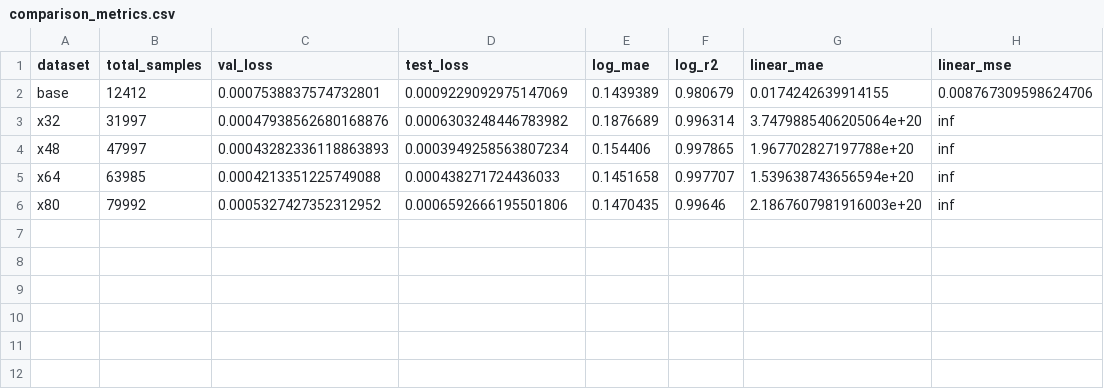
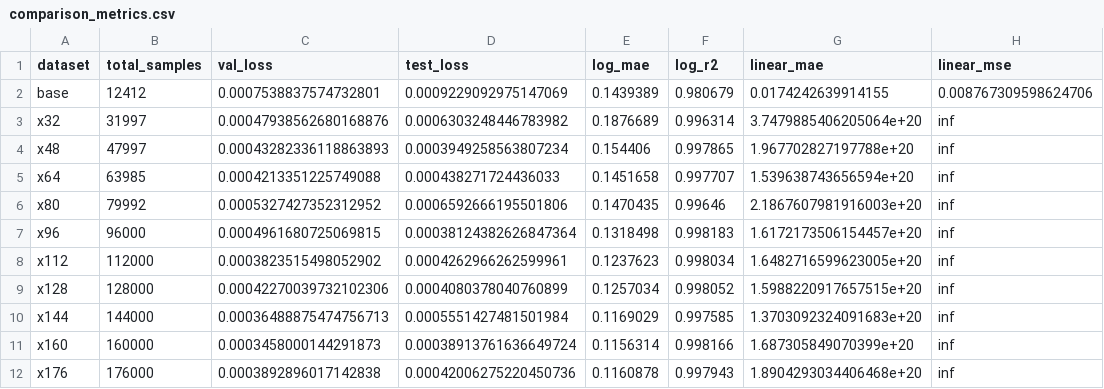
Before and after one commit to yashnil/chemCalculations, a CSV file: UPDATED_VERS/comparison_metrics.csv, drawn as a sheet; the diff names each change by its address in the sheet, - before the commit and + after, or states it on an @@ line.

Commit message:
expand dataset

```diff
--- a/UPDATED_VERS/comparison_metrics.csv
+++ b/UPDATED_VERS/comparison_metrics.csv
+row 7: x96 | 96000 | 0.0004961680725069815 | 0.00038124382626847364 | 0.1318498 | 0.998183 | 1.6172173506154457e+20 | inf
+row 8: x112 | 112000 | 0.0003823515498052902 | 0.0004262966262599961 | 0.1237623 | 0.998034 | 1.6482716599623005e+20 | inf
+row 9: x128 | 128000 | 0.00042270039732102306 | 0.0004080378040760899 | 0.1257034 | 0.998052 | 1.5988220917657515e+20 | inf
+row 10: x144 | 144000 | 0.00036488875474756713 | 0.0005551427481501984 | 0.1169029 | 0.997585 | 1.3703092324091683e+20 | inf
+row 11: x160 | 160000 | 0.0003458000144291873 | 0.00038913761636649724 | 0.1156314 | 0.998166 | 1.687305849070399e+20 | inf
+row 12: x176 | 176000 | 0.0003892896017142838 | 0.00042006275220450736 | 0.1160878 | 0.997943 | 1.8904293034406468e+20 | inf
```
Also changed, not shown: 27 other files.
